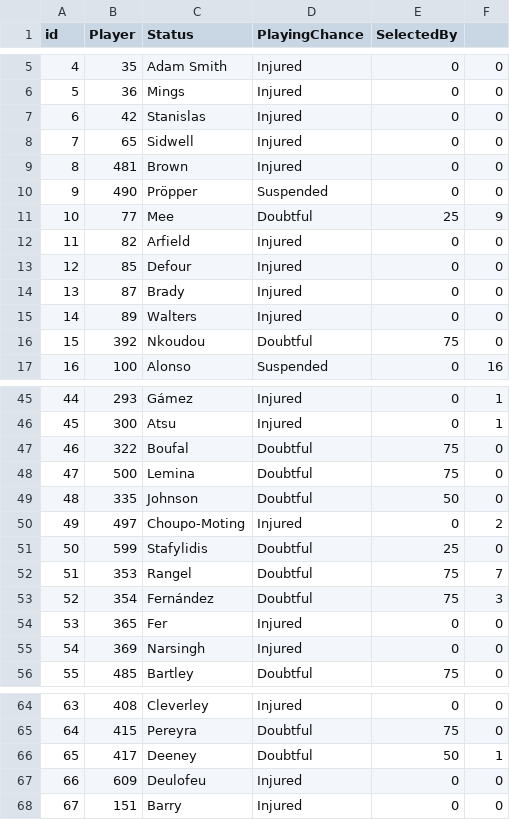
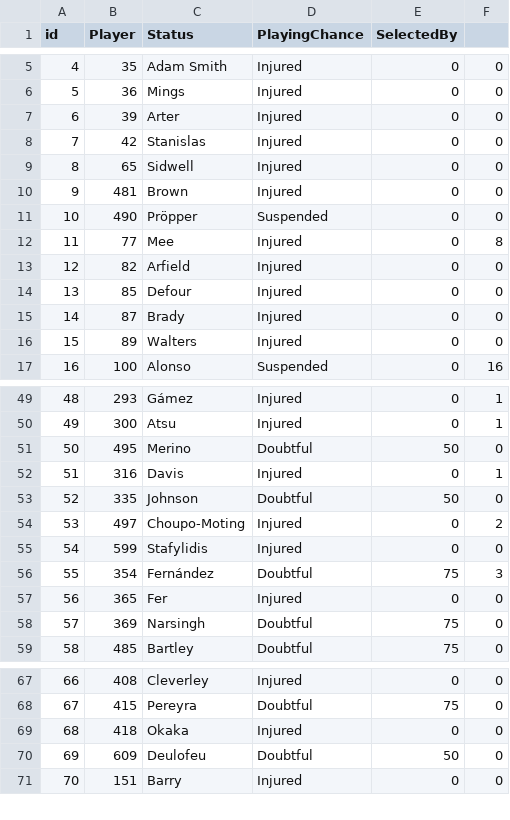
Before and after one commit to gpoudel/FPL-Analytics, a CSV file: fplBoardLive/data/injuryDF_yesterday.csv, drawn as a sheet; only a part is shown, gaps mark what is left out; removed rows and columns are numbered as before the commit, all else as after; the diff covers the shown part only; the diff names each change by its address in the sheet, - before the commit and + after, or states it on an @@ line.

```diff
--- a/fplBoardLive/data/injuryDF_yesterday.csv
+++ b/fplBoardLive/data/injuryDF_yesterday.csv
+row 7: 6 | 39 | Arter | Injured | 0 | 0
@@ column A (id) renumbered from row 8 down @@
-D12 (PlayingChance): Doubtful
+D12 (PlayingChance): Injured
-E12 (SelectedBy): 25
+E12 (SelectedBy): 0
-F12: 9
+F12: 8
-row 16: 15 | 392 | Nkoudou | Doubtful | 75 | 0
-row 47: 46 | 322 | Boufal | Doubtful | 75 | 0
-row 48: 47 | 500 | Lemina | Doubtful | 75 | 0
+row 51: 50 | 495 | Merino | Doubtful | 50 | 0
+row 52: 51 | 316 | Davis | Injured | 0 | 1
-D55 (PlayingChance): Doubtful
+D55 (PlayingChance): Injured
-E55 (SelectedBy): 25
+E55 (SelectedBy): 0
-row 52: 51 | 353 | Rangel | Doubtful | 75 | 7
-D58 (PlayingChance): Injured
+D58 (PlayingChance): Doubtful
-E58 (SelectedBy): 0
+E58 (SelectedBy): 75
-row 66: 65 | 417 | Deeney | Doubtful | 50 | 1
+row 69: 68 | 418 | Okaka | Injured | 0 | 0
-D70 (PlayingChance): Injured
+D70 (PlayingChance): Doubtful
-E70 (SelectedBy): 0
+E70 (SelectedBy): 50
```
Also changed, not shown: 4 added rows and 3 edited cells elsewhere in this file, fplBoardLive/data/DailyPriceUpdate.csv, 16 other files.
